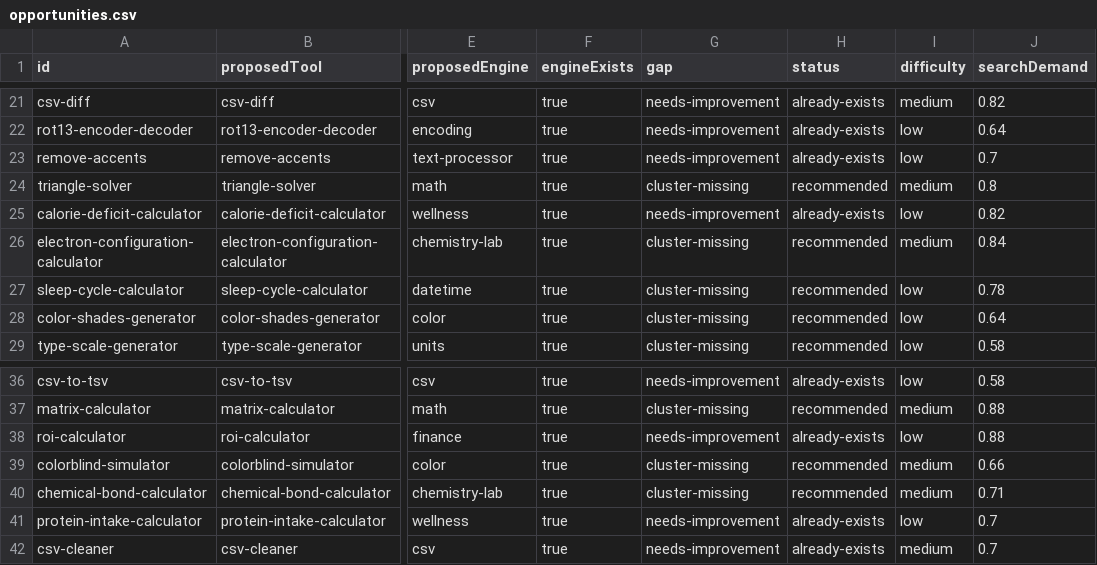
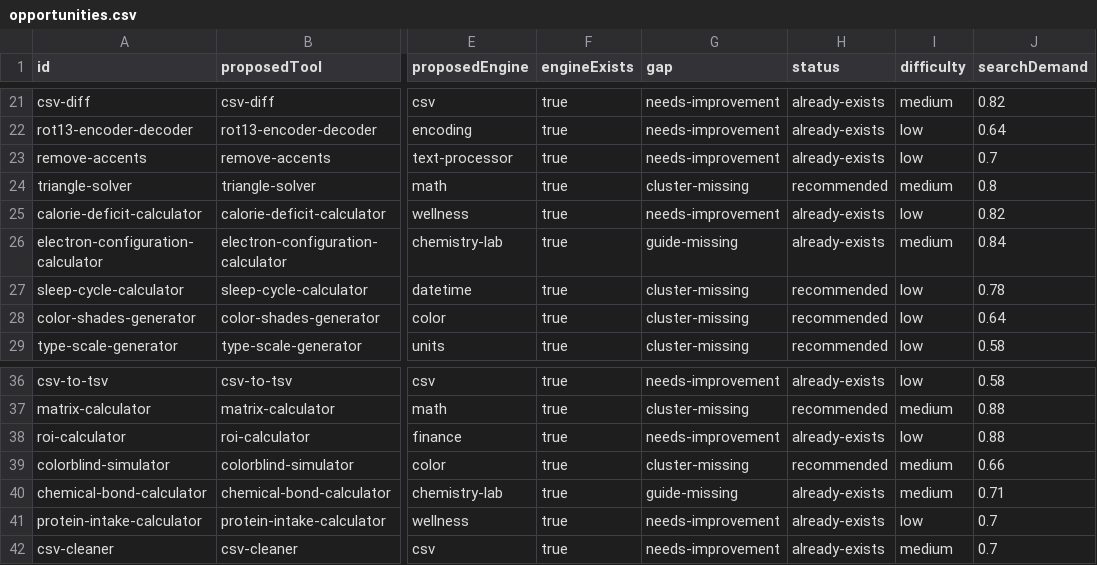
Before and after one commit to AtharvaMahamuni/toytools, a CSV file: research/reports/opportunities.csv, drawn as a sheet; only a part is shown, gaps mark what is left out; the diff names each change by its address in the sheet, - before the commit and + after, or states it on an @@ line.

```diff
--- a/research/reports/opportunities.csv
+++ b/research/reports/opportunities.csv
-G26 (gap): cluster-missing
+G26 (gap): guide-missing
-H26 (status): recommended
+H26 (status): already-exists
-G40 (gap): cluster-missing
+G40 (gap): guide-missing
-H40 (status): recommended
+H40 (status): already-exists
```
Also changed, not shown: 45 other files.
